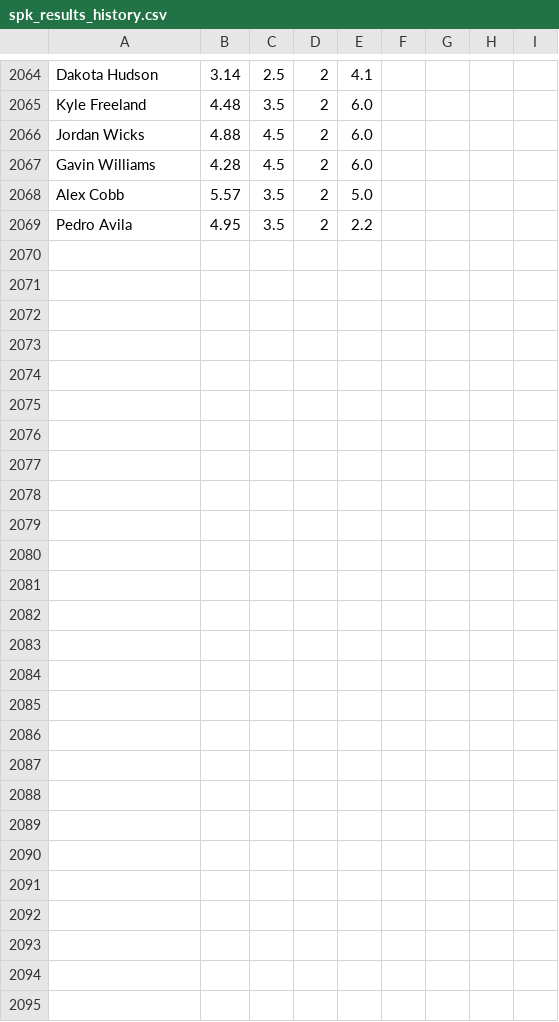
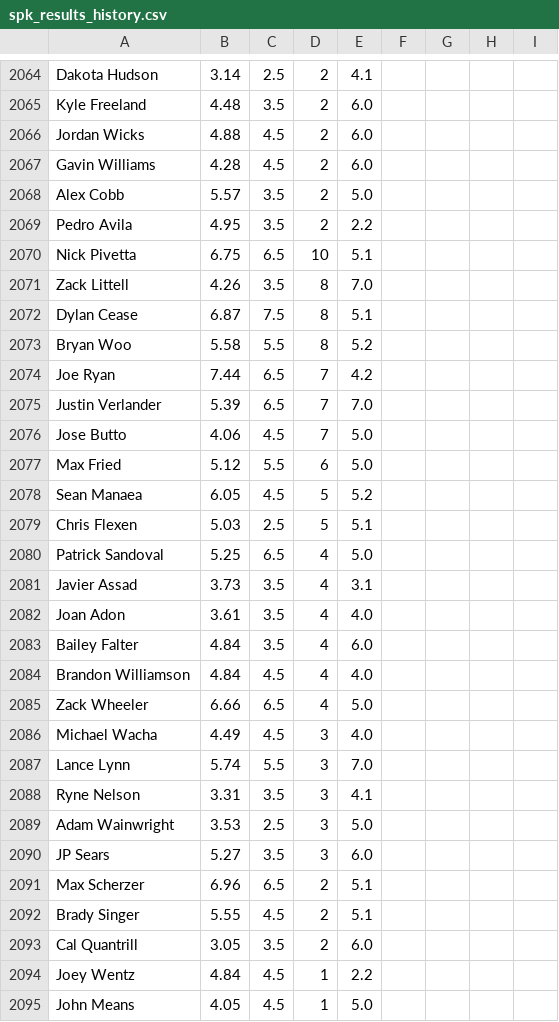
Before and after one commit to amaizehayes/sp-k-prediction-app, a CSV file: output/spk_results_history.csv, drawn as a sheet; only a part is shown, gaps mark what is left out; the diff names each change by its address in the sheet, - before the commit and + after, or states it on an @@ line.

```diff
--- a/output/spk_results_history.csv
+++ b/output/spk_results_history.csv
+row 2070: Nick Pivetta | 6.75 | 6.5 | 10 | 5.1
+row 2071: Zack Littell | 4.26 | 3.5 | 8 | 7.0
+row 2072: Dylan Cease | 6.87 | 7.5 | 8 | 5.1
+row 2073: Bryan Woo | 5.58 | 5.5 | 8 | 5.2
+row 2074: Joe Ryan | 7.44 | 6.5 | 7 | 4.2
+row 2075: Justin Verlander | 5.39 | 6.5 | 7 | 7.0
+row 2076: Jose Butto | 4.06 | 4.5 | 7 | 5.0
+row 2077: Max Fried | 5.12 | 5.5 | 6 | 5.0
+row 2078: Sean Manaea | 6.05 | 4.5 | 5 | 5.2
+row 2079: Chris Flexen | 5.03 | 2.5 | 5 | 5.1
+row 2080: Patrick Sandoval | 5.25 | 6.5 | 4 | 5.0
+row 2081: Javier Assad | 3.73 | 3.5 | 4 | 3.1
+row 2082: Joan Adon | 3.61 | 3.5 | 4 | 4.0
+row 2083: Bailey Falter | 4.84 | 3.5 | 4 | 6.0
+row 2084: Brandon Williamson | 4.84 | 4.5 | 4 | 4.0
+row 2085: Zack Wheeler | 6.66 | 6.5 | 4 | 5.0
+row 2086: Michael Wacha | 4.49 | 4.5 | 3 | 4.0
+row 2087: Lance Lynn | 5.74 | 5.5 | 3 | 7.0
+row 2088: Ryne Nelson | 3.31 | 3.5 | 3 | 4.1
+row 2089: Adam Wainwright | 3.53 | 2.5 | 3 | 5.0
+row 2090: JP Sears | 5.27 | 3.5 | 3 | 6.0
+row 2091: Max Scherzer | 6.96 | 6.5 | 2 | 5.1
+row 2092: Brady Singer | 5.55 | 4.5 | 2 | 5.1
+row 2093: Cal Quantrill | 3.05 | 3.5 | 2 | 6.0
+row 2094: Joey Wentz | 4.84 | 4.5 | 1 | 2.2
+row 2095: John Means | 4.05 | 4.5 | 1 | 5.0
```
Also changed, not shown: output/sp_log_2023.csv, spk_yesterday_results.csv.
